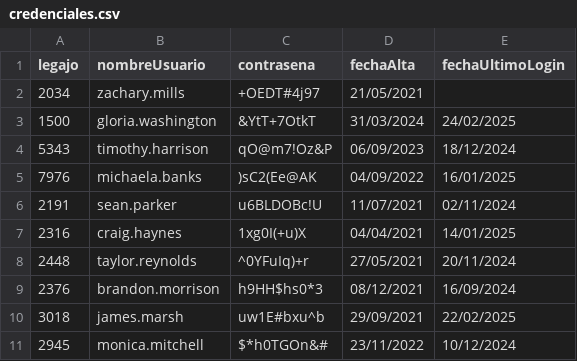
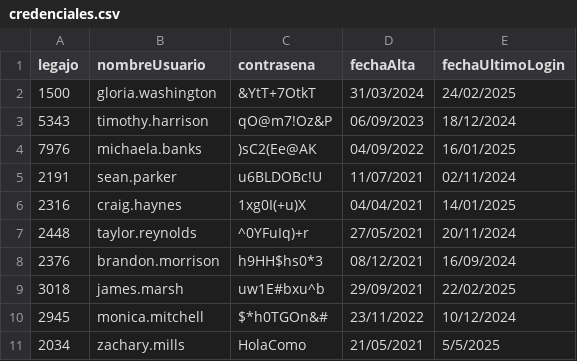
Before and after one commit to Martin-Ruiz-Ptaskin/TP-integrador-CAI, a CSV file: TemplateTPCorto/Persistencia/DataBase/Tablas/credenciales.csv, drawn as a sheet; removed rows and columns are numbered as before the commit, all else as after; the diff names each change by its address in the sheet, - before the commit and + after, or states it on an @@ line.

```diff
--- a/TemplateTPCorto/Persistencia/DataBase/Tablas/credenciales.csv
+++ b/TemplateTPCorto/Persistencia/DataBase/Tablas/credenciales.csv
-row 2: 2034 | zachary.mills | +OEDT#4j97 | 21/05/2021
+row 11: 2034 | zachary.mills | HolaComo | 21/05/2021 | 5/5/2025
```
Also changed, not shown: 18 other files.
